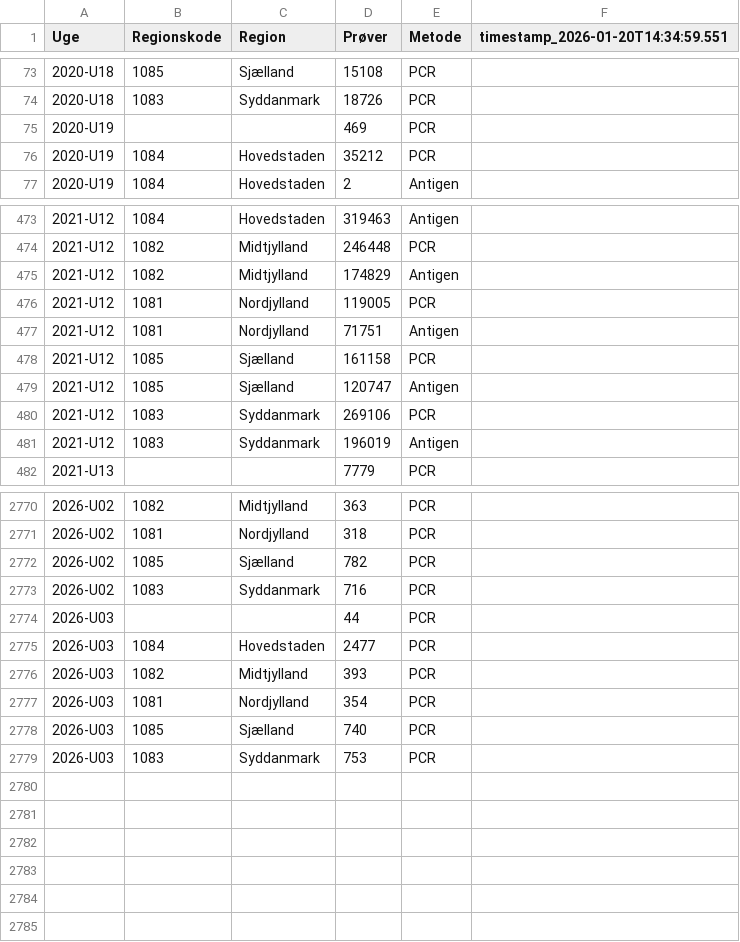
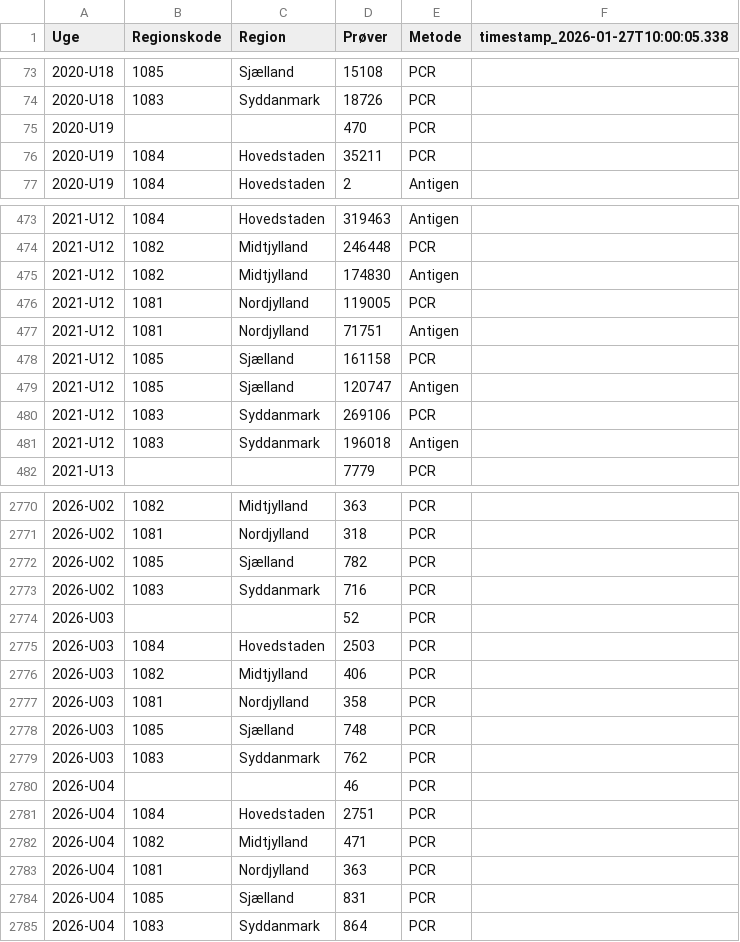
Before and after one commit to steenhulthin/infectious-diseases-data, a CSV file: docs/16_pcr_og_antigen_test_pr_region.csv, drawn as a sheet; only a part is shown, gaps mark what is left out; the diff covers the shown part only.

```diff
--- a/docs/16_pcr_og_antigen_test_pr_region.csv
+++ b/docs/16_pcr_og_antigen_test_pr_region.csv
@@ -1 +1 @@
-"Uge";"Regionskode";"Region";"Prøver";"Metode";"timestamp_2026-01-20T14:34:59.551"
+"Uge";"Regionskode";"Region";"Prøver";"Metode";"timestamp_2026-01-27T10:00:05.338"
@@ -74,4 +74,4 @@
 2020-U18;1083;Syddanmark;18726;PCR;
-2020-U19;;;469;PCR;
-2020-U19;1084;Hovedstaden;35212;PCR;
+2020-U19;;;470;PCR;
+2020-U19;1084;Hovedstaden;35211;PCR;
 2020-U19;1084;Hovedstaden;2;Antigen;
@@ -474,3 +474,3 @@
 2021-U12;1082;Midtjylland;246448;PCR;
-2021-U12;1082;Midtjylland;174829;Antigen;
+2021-U12;1082;Midtjylland;174830;Antigen;
 2021-U12;1081;Nordjylland;119005;PCR;
@@ -480,3 +480,3 @@
 2021-U12;1083;Syddanmark;269106;PCR;
-2021-U12;1083;Syddanmark;196019;Antigen;
+2021-U12;1083;Syddanmark;196018;Antigen;
 2021-U13;;;7779;PCR;
@@ -2773,7 +2773,13 @@
 2026-U02;1083;Syddanmark;716;PCR;
-2026-U03;;;44;PCR;
-2026-U03;1084;Hovedstaden;2477;PCR;
-2026-U03;1082;Midtjylland;393;PCR;
-2026-U03;1081;Nordjylland;354;PCR;
-2026-U03;1085;Sjælland;740;PCR;
-2026-U03;1083;Syddanmark;753;PCR;
+2026-U03;;;52;PCR;
+2026-U03;1084;Hovedstaden;2503;PCR;
+2026-U03;1082;Midtjylland;406;PCR;
+2026-U03;1081;Nordjylland;358;PCR;
+2026-U03;1085;Sjælland;748;PCR;
+2026-U03;1083;Syddanmark;762;PCR;
+2026-U04;;;46;PCR;
+2026-U04;1084;Hovedstaden;2751;PCR;
+2026-U04;1082;Midtjylland;471;PCR;
+2026-U04;1081;Nordjylland;363;PCR;
+2026-U04;1085;Sjælland;831;PCR;
+2026-U04;1083;Syddanmark;864;PCR;
```
Also changed, not shown: 32 edited cells elsewhere in this file, docs/06_nye_indlaeggelser_pr_region_pr_dag.csv, docs/07_antal_doede_pr_dag_pr_region.csv, 26 other files.
